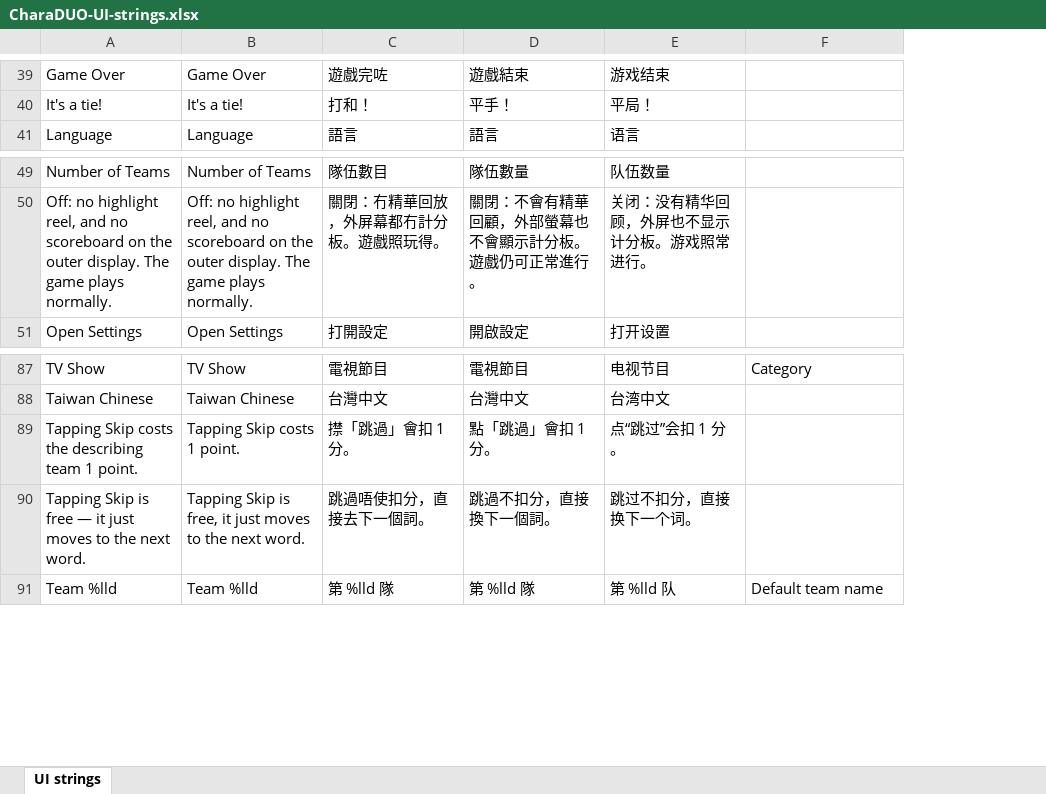
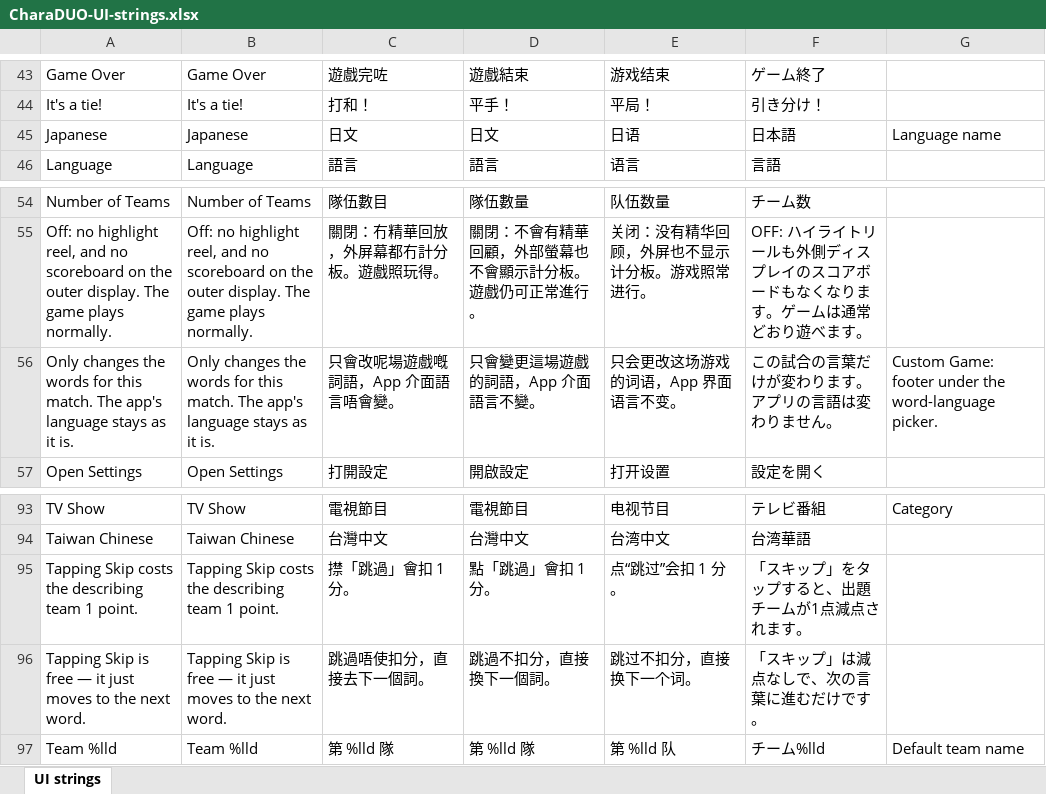
Before and after one commit to ryopang/CharaDUO, an Excel workbook: CharaDUO-UI-strings.xlsx, sheet UI strings, drawn as a sheet; only a part is shown, gaps mark what is left out; values as stored, in another font and other column widths than the file's, no borders; addresses are those after the commit; the diff covers the shown part only; the diff names each change by its address in the sheet, - before the commit and + after, or states it on an @@ line.

```diff
--- a/CharaDUO-UI-strings.xlsx (sheet UI strings)
+++ b/CharaDUO-UI-strings.xlsx (sheet UI strings)
+column F, rows 43-44: ゲーム終了 | 引き分け！; row 46: 言語; rows 54-55: チーム数 | OFF: ハイライトリールも外側ディスプレイのスコアボードもなくなります。ゲームは通常どおり遊べます。; row 57: 設定を開く; rows 93-97: テレビ番組 | 台湾華語 | 「スキップ」をタップすると、出題チームが1点減点されます。 | 「スキップ」は減点なしで、次の言葉に進むだけです。 | チーム%lld
+row 45: Japanese | Japanese | 日文 | 日文 | 日语 | 日本語 | Language name
+row 56: Only changes the words for this match. The app's language stays as it is. | Only changes the words for this match. The app's language stays as it is. | 只會改呢場遊戲嘅詞語，App 介面語言唔會變。 | 只會變更這場遊戲的詞語，App 介面語言不變。 | 只会更改这场游戏的词语，App 界面语言不变。 | この試合の言葉だけが変わります。アプリの言語は変わりません。 | Custom Game: footer under the word-language picker.
-B95: Tapping Skip costs 1 point.
+B95: Tapping Skip costs the describing team 1 point.
-B96: …Skip is free, it just…
+B96: …Skip is free — it just…
```
Also changed, not shown: 6 added rows, 1 removed row and 1 edited cell elsewhere in this sheet, 31 other files.
